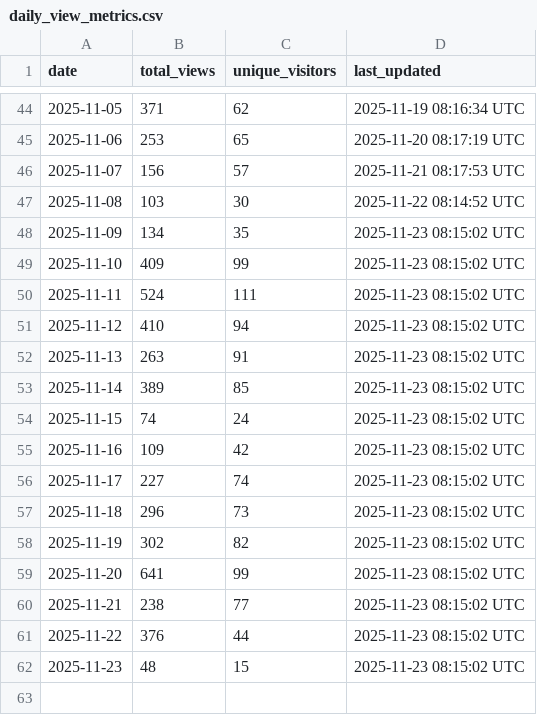
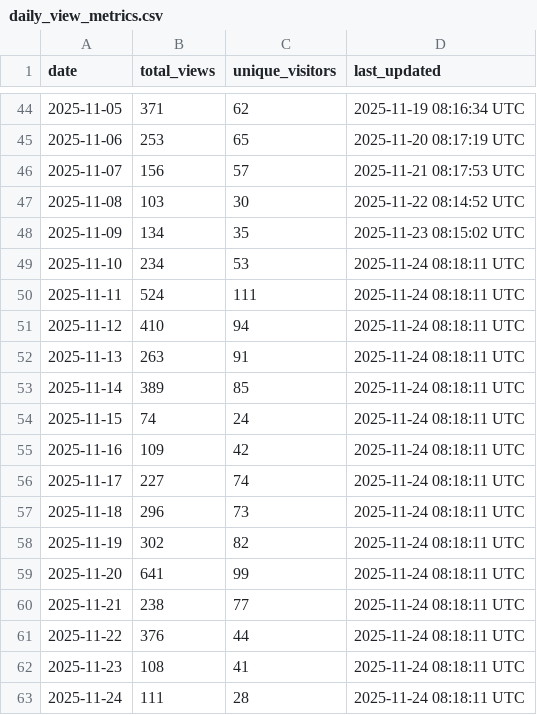
Before and after one commit to robotmcp/ros-mcp-server, a CSV file: .metrics/daily_view_metrics.csv, drawn as a sheet; only a part is shown, gaps mark what is left out.

```diff
--- a/.metrics/daily_view_metrics.csv
+++ b/.metrics/daily_view_metrics.csv
@@ -48,15 +48,16 @@ date,total_views,unique_visitors,last_updated
 2025-11-09,134,35,2025-11-23 08:15:02 UTC
-2025-11-10,409,99,2025-11-23 08:15:02 UTC
-2025-11-11,524,111,2025-11-23 08:15:02 UTC
-2025-11-12,410,94,2025-11-23 08:15:02 UTC
-2025-11-13,263,91,2025-11-23 08:15:02 UTC
-2025-11-14,389,85,2025-11-23 08:15:02 UTC
-2025-11-15,74,24,2025-11-23 08:15:02 UTC
-2025-11-16,109,42,2025-11-23 08:15:02 UTC
-2025-11-17,227,74,2025-11-23 08:15:02 UTC
-2025-11-18,296,73,2025-11-23 08:15:02 UTC
-2025-11-19,302,82,2025-11-23 08:15:02 UTC
-2025-11-20,641,99,2025-11-23 08:15:02 UTC
-2025-11-21,238,77,2025-11-23 08:15:02 UTC
-2025-11-22,376,44,2025-11-23 08:15:02 UTC
-2025-11-23,48,15,2025-11-23 08:15:02 UTC
+2025-11-10,234,53,2025-11-24 08:18:11 UTC
+2025-11-11,524,111,2025-11-24 08:18:11 UTC
+2025-11-12,410,94,2025-11-24 08:18:11 UTC
+2025-11-13,263,91,2025-11-24 08:18:11 UTC
+2025-11-14,389,85,2025-11-24 08:18:11 UTC
+2025-11-15,74,24,2025-11-24 08:18:11 UTC
+2025-11-16,109,42,2025-11-24 08:18:11 UTC
+2025-11-17,227,74,2025-11-24 08:18:11 UTC
+2025-11-18,296,73,2025-11-24 08:18:11 UTC
+2025-11-19,302,82,2025-11-24 08:18:11 UTC
+2025-11-20,641,99,2025-11-24 08:18:11 UTC
+2025-11-21,238,77,2025-11-24 08:18:11 UTC
+2025-11-22,376,44,2025-11-24 08:18:11 UTC
+2025-11-23,108,41,2025-11-24 08:18:11 UTC
+2025-11-24,111,28,2025-11-24 08:18:11 UTC
```
Also changed, not shown: .metrics/rolling_14d_view_metrics.csv.
